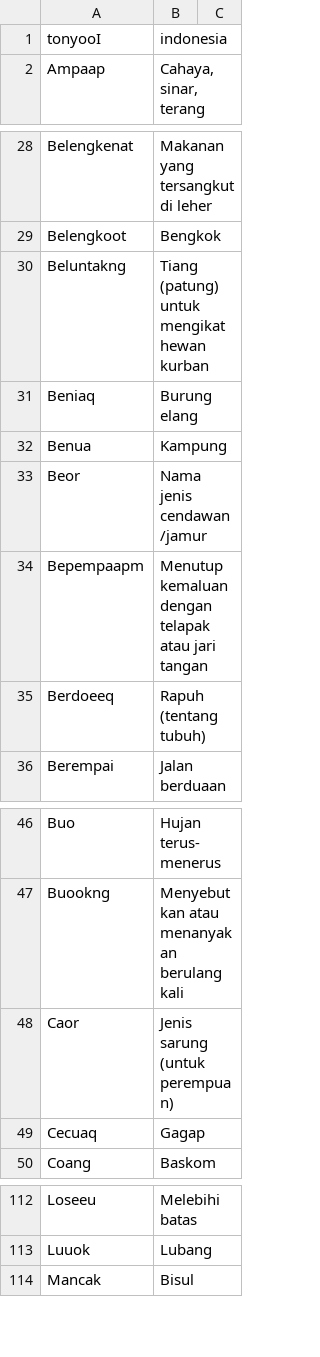
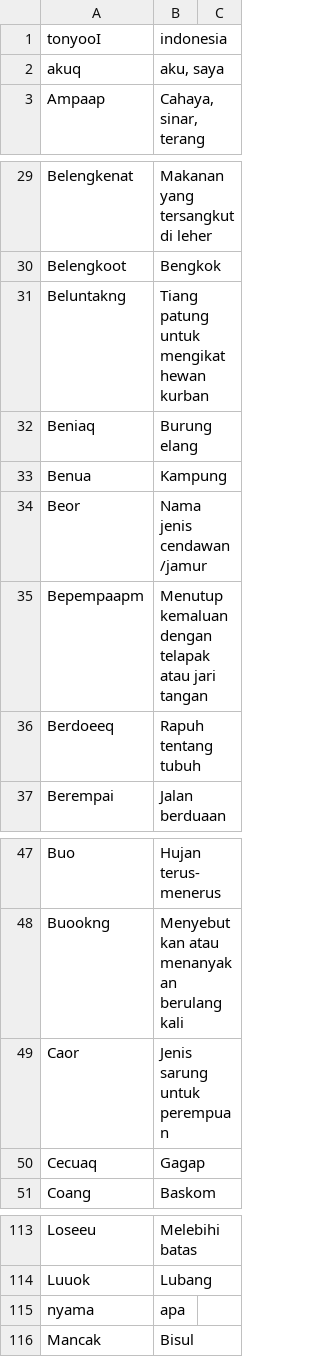
Before and after one commit to karangtarunakubar/kamus_tunjung, a CSV file: tonyoooi_to_indonesia.csv, drawn as a sheet; only a part is shown, gaps mark what is left out; the diff covers the shown part only.

Commit message:
Update tonyoooi_to_indonesia.csv

```diff
--- a/tonyoooi_to_indonesia.csv
+++ b/tonyoooi_to_indonesia.csv
@@ -1,2 +1,3 @@
 tonyooI,indonesia
+"akuq", "aku, saya",
 "Ampaap","Cahaya, sinar, terang"
@@ -29,3 +30,3 @@ tonyooI,indonesia
 "Belengkoot","Bengkok"
-"Beluntakng","Tiang (patung) untuk mengikat hewan kurban"
+"Beluntakng","Tiang patung untuk mengikat hewan kurban"
 "Beniaq","Burung elang"
@@ -34,3 +35,3 @@ tonyooI,indonesia
 "Bepempaapm","Menutup kemaluan dengan telapak atau jari tangan"
-"Berdoeeq","Rapuh (tentang tubuh)"
+"Berdoeeq","Rapuh tentang tubuh"
 "Berempai","Jalan berduaan"
@@ -47,3 +48,3 @@ tonyooI,indonesia
 "Buookng","Menyebutkan atau menanyakan berulang kali"
-"Caor","Jenis sarung (untuk perempuan)"
+"Caor","Jenis sarung untuk perempuan"
 "Cecuaq","Gagap"
@@ -113,2 +114,3 @@ tonyooI,indonesia
 "Luuok","Lubang"
+"nyama", "apa"
 "Mancak","Bisul"
```
Also changed, not shown: 74 added rows and 1 edited cell elsewhere in this file.
